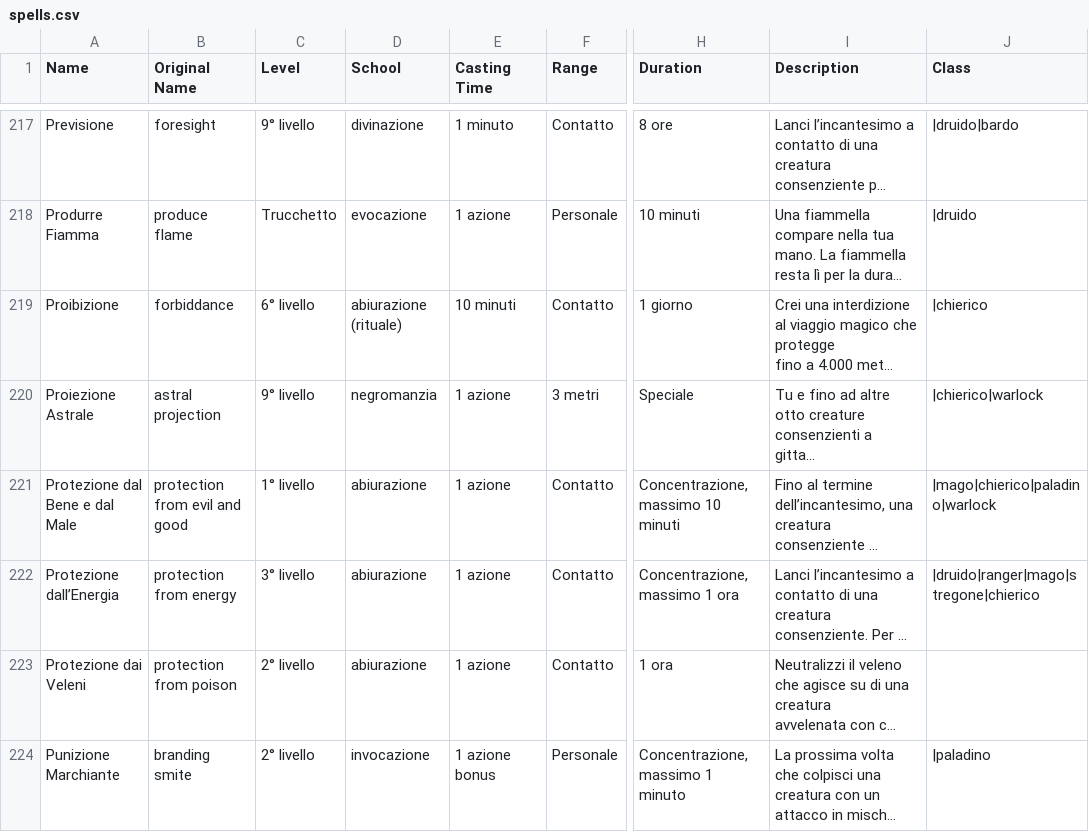
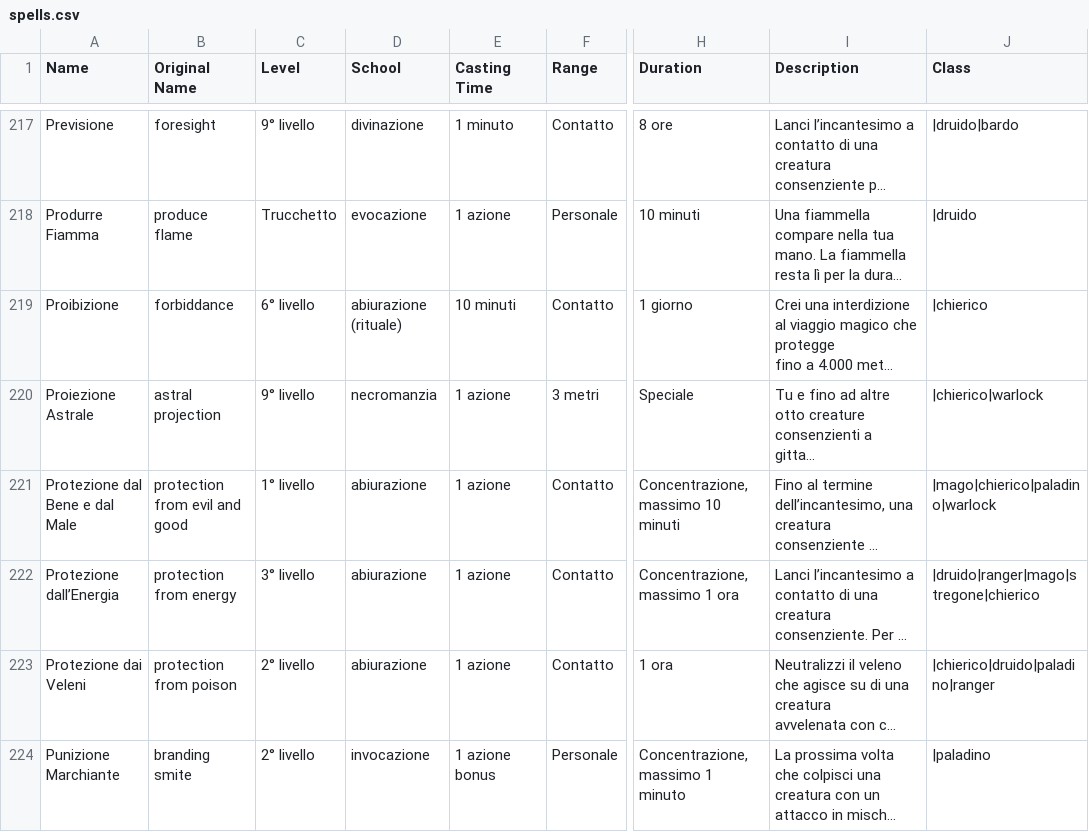
Before and after one commit to Stranu/DeDDMTool, a CSV file: spells.csv, drawn as a sheet; only a part is shown, gaps mark what is left out; long unchanged cells end in …; the diff covers the shown part only; the diff names each change by its address in the sheet, - before the commit and + after, or states it on an @@ line.

```diff
--- a/spells.csv
+++ b/spells.csv
-D220 (School): negromanzia
+D220 (School): necromanzia
-J223 (Class): (empty)
+J223 (Class): |chierico|druido|paladino|ranger
```
Also changed, not shown: 1 removed row and 34 edited cells elsewhere in this file, 19 other files.
